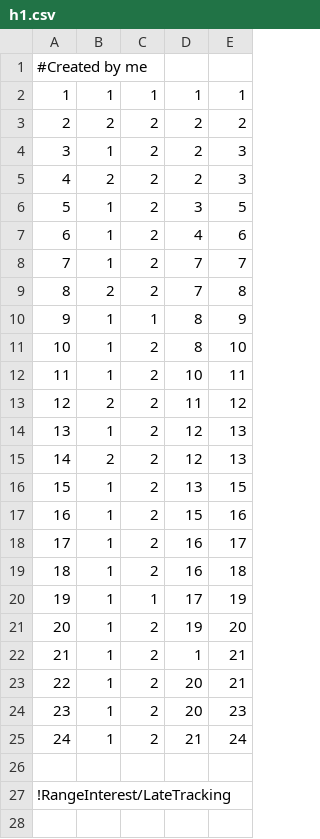
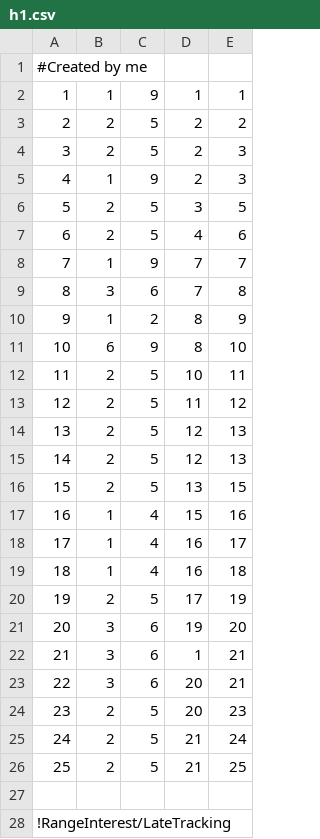
Before and after one commit to vlad24/PLok, a CSV file: hs/h1.csv, drawn as a sheet; removed rows and columns are numbered as before the commit, all else as after; the diff names each change by its address in the sheet, - before the commit and + after, or states it on an @@ line.

```diff
--- a/hs/h1.csv
+++ b/hs/h1.csv
-C2: 1
+C2: 9
-C3: 2
+C3: 5
-row 4: 3 | 1 | 2 | 2 | 3
@@ column A renumbered in row 4 @@
-C4: 2
+C4: 5
-row 6: 5 | 1 | 2 | 3 | 5
-row 7: 6 | 1 | 2 | 4 | 6
+row 5: 4 | 1 | 9 | 2 | 3
+row 6: 5 | 2 | 5 | 3 | 5
+row 7: 6 | 2 | 5 | 4 | 6
-C8: 2
+C8: 9
-B9: 2
+B9: 3
-C9: 2
+C9: 6
-C10: 1
+C10: 2
-B11: 1
+B11: 6
-C11: 2
+C11: 9
-B12: 1
+B12: 2
-C12:C16: 2
+C12:C16: 5
-B14: 1
+B14: 2
-B16: 1
+B16: 2
-C17:C19: 2
+C17:C19: 4
-B20: 1
+B20: 2
-C20: 1
+C20: 5
-B21:B23: 1
+B21:B23: 3
-C21:C23: 2
+C21:C23: 6
-B24:B25: 1
+B24:B25: 2
-C24:C25: 2
+C24:C25: 5
+row 26: 25 | 2 | 5 | 21 | 25
```
Also changed, not shown: 1 other file.
